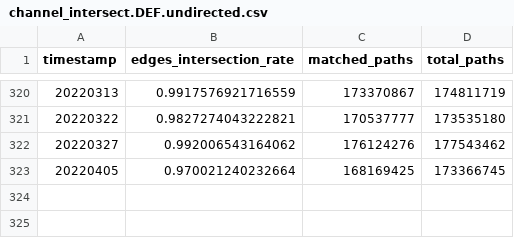
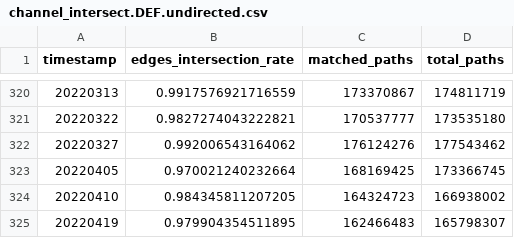
Before and after one commit to Ellariel/vlba, a CSV file: channel_intersect.DEF.undirected.csv, drawn as a sheet; only a part is shown, gaps mark what is left out; the diff names each change by its address in the sheet, - before the commit and + after, or states it on an @@ line.

Commit message:
UP

```diff
--- a/channel_intersect.DEF.undirected.csv
+++ b/channel_intersect.DEF.undirected.csv
+row 324: 20220410 | 0.984345811207205 | 164324723 | 166938002
+row 325: 20220419 | 0.979904354511895 | 162466483 | 165798307
```
